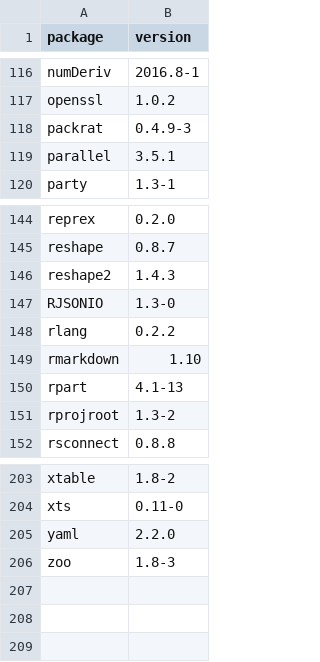
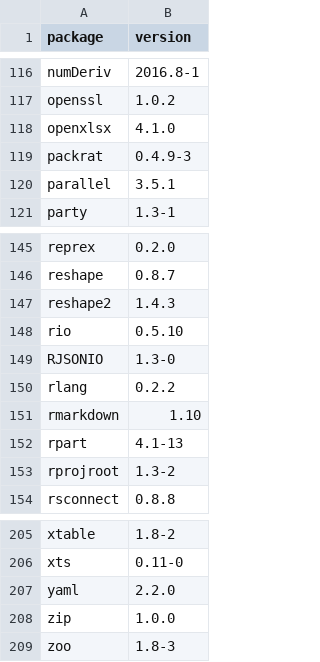
Before and after one commit to pos5737/r-packages, a CSV file: pkgs.csv, drawn as a sheet; only a part is shown, gaps mark what is left out.

Commit message:
Update from desktop

```diff
--- a/pkgs.csv
+++ b/pkgs.csv
@@ -117,2 +117,3 @@ numDeriv,2016.8-1
 openssl,1.0.2
+openxlsx,4.1.0
 packrat,0.4.9-3
@@ -146,2 +147,3 @@ reshape,0.8.7
 reshape2,1.4.3
+rio,0.5.10
 RJSONIO,1.3-0
@@ -205,2 +207,3 @@ xts,0.11-0
 yaml,2.2.0
+zip,1.0.0
 zoo,1.8-3
```
